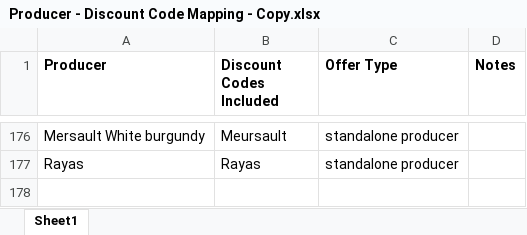
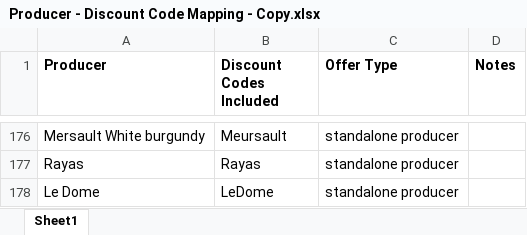
Before and after one commit to Grandcruch/email-campaign-dashboard, an Excel workbook: Producer - Discount Code Mapping - Copy.xlsx, sheet Sheet1, drawn as a sheet; only a part is shown, gaps mark what is left out; values as stored, in another font and other column widths than the file's, no borders; the diff names each change by its address in the sheet, - before the commit and + after, or states it on an @@ line.

```diff
--- a/Producer - Discount Code Mapping - Copy.xlsx (sheet Sheet1)
+++ b/Producer - Discount Code Mapping - Copy.xlsx (sheet Sheet1)
+row 178: Le Dome | LeDome | standalone producer
```
Also changed, not shown: Producer - Product Mapping - Copy.xlsx.
